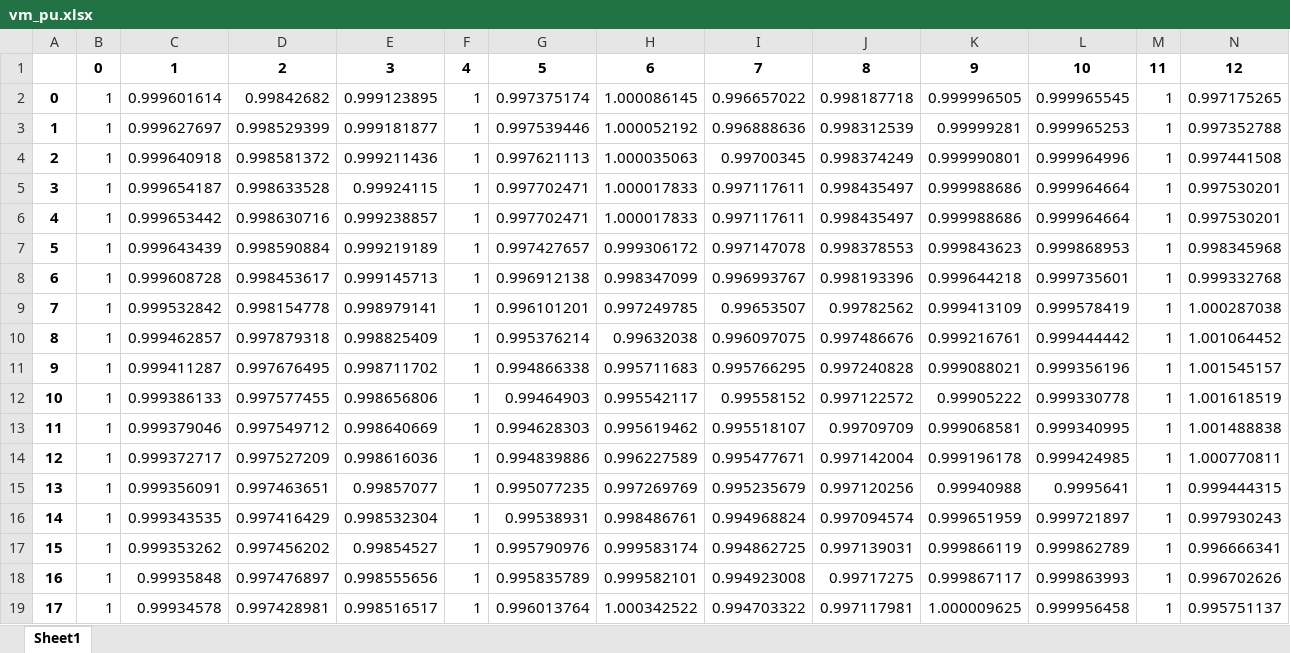
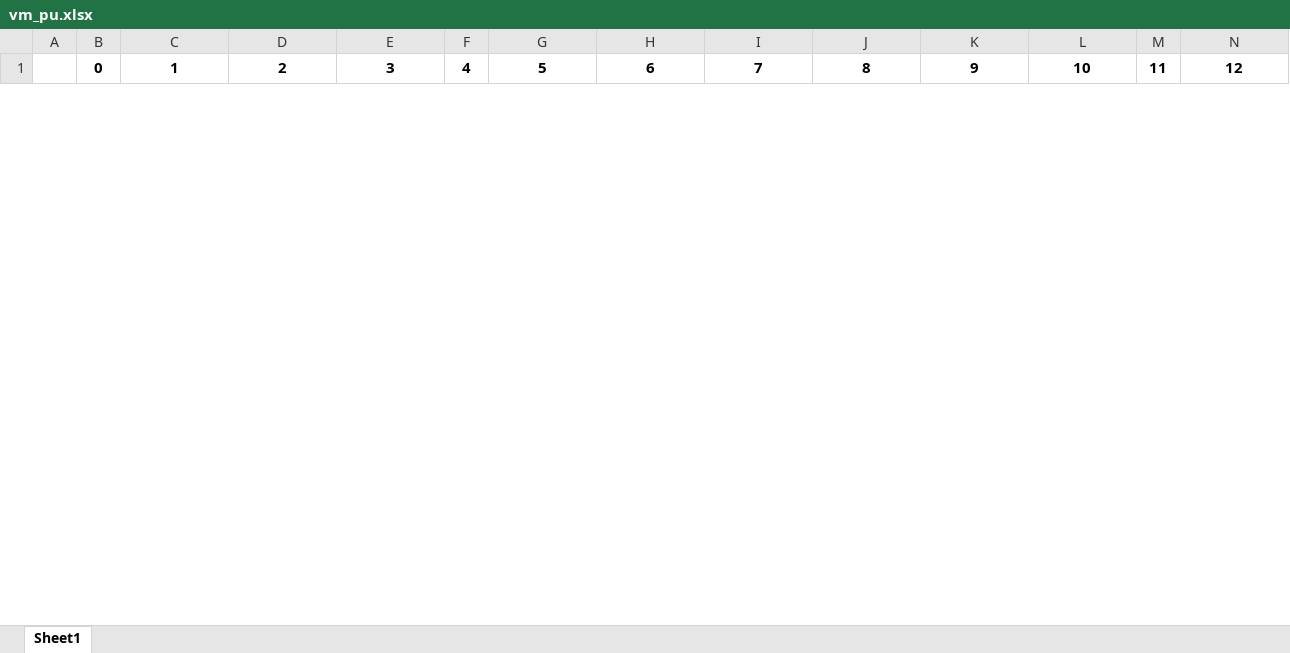
Before and after one commit to hexen4/powersystemRL, an Excel workbook: data/derived/res_bus/vm_pu.xlsx, sheet Sheet1, drawn as a sheet; only a part is shown; values as stored, in another font and other column widths than the file's, no borders; removed rows and columns are numbered as before the commit, all else as after; rows hold the shown columns only; the diff covers the shown part only; the diff names each change by its address in the sheet, - before the commit and + after, or states it on an @@ line.

```diff
--- a/data/derived/res_bus/vm_pu.xlsx (sheet Sheet1)
+++ b/data/derived/res_bus/vm_pu.xlsx (sheet Sheet1)
-row 2: 0 | 1 | 0.999601614 | 0.99842682 | 0.999123895 | 1 | 0.997375174 | 1.000086145 | 0.996657022 | 0.998187718 | 0.999996505 | 0.999965545 | 1 | 0.997175265
-row 3: 1 | 1 | 0.999627697 | 0.998529399 | 0.999181877 | 1 | 0.997539446 | 1.000052192 | 0.996888636 | 0.998312539 | 0.99999281 | 0.999965253 | 1 | 0.997352788
-row 4: 2 | 1 | 0.999640918 | 0.998581372 | 0.999211436 | 1 | 0.997621113 | 1.000035063 | 0.99700345 | 0.998374249 | 0.999990801 | 0.999964996 | 1 | 0.997441508
-row 5: 3 | 1 | 0.999654187 | 0.998633528 | 0.99924115 | 1 | 0.997702471 | 1.000017833 | 0.997117611 | 0.998435497 | 0.999988686 | 0.999964664 | 1 | 0.997530201
-row 6: 4 | 1 | 0.999653442 | 0.998630716 | 0.999238857 | 1 | 0.997702471 | 1.000017833 | 0.997117611 | 0.998435497 | 0.999988686 | 0.999964664 | 1 | 0.997530201
-row 7: 5 | 1 | 0.999643439 | 0.998590884 | 0.999219189 | 1 | 0.997427657 | 0.999306172 | 0.997147078 | 0.998378553 | 0.999843623 | 0.999868953 | 1 | 0.998345968
-row 8: 6 | 1 | 0.999608728 | 0.998453617 | 0.999145713 | 1 | 0.996912138 | 0.998347099 | 0.996993767 | 0.998193396 | 0.999644218 | 0.999735601 | 1 | 0.999332768
-row 9: 7 | 1 | 0.999532842 | 0.998154778 | 0.998979141 | 1 | 0.996101201 | 0.997249785 | 0.99653507 | 0.99782562 | 0.999413109 | 0.999578419 | 1 | 1.000287038
-row 10: 8 | 1 | 0.999462857 | 0.997879318 | 0.998825409 | 1 | 0.995376214 | 0.99632038 | 0.996097075 | 0.997486676 | 0.999216761 | 0.999444442 | 1 | 1.001064452
-row 11: 9 | 1 | 0.999411287 | 0.997676495 | 0.998711702 | 1 | 0.994866338 | 0.995711683 | 0.995766295 | 0.997240828 | 0.999088021 | 0.999356196 | 1 | 1.001545157
-row 12: 10 | 1 | 0.999386133 | 0.997577455 | 0.998656806 | 1 | 0.99464903 | 0.995542117 | 0.99558152 | 0.997122572 | 0.99905222 | 0.999330778 | 1 | 1.001618519
-row 13: 11 | 1 | 0.999379046 | 0.997549712 | 0.998640669 | 1 | 0.994628303 | 0.995619462 | 0.995518107 | 0.99709709 | 0.999068581 | 0.999340995 | 1 | 1.001488838
-row 14: 12 | 1 | 0.999372717 | 0.997527209 | 0.998616036 | 1 | 0.994839886 | 0.996227589 | 0.995477671 | 0.997142004 | 0.999196178 | 0.999424985 | 1 | 1.000770811
-row 15: 13 | 1 | 0.999356091 | 0.997463651 | 0.99857077 | 1 | 0.995077235 | 0.997269769 | 0.995235679 | 0.997120256 | 0.99940988 | 0.9995641 | 1 | 0.999444315
-row 16: 14 | 1 | 0.999343535 | 0.997416429 | 0.998532304 | 1 | 0.99538931 | 0.998486761 | 0.994968824 | 0.997094574 | 0.999651959 | 0.999721897 | 1 | 0.997930243
-row 17: 15 | 1 | 0.999353262 | 0.997456202 | 0.99854527 | 1 | 0.995790976 | 0.999583174 | 0.994862725 | 0.997139031 | 0.999866119 | 0.999862789 | 1 | 0.996666341
-row 18: 16 | 1 | 0.99935848 | 0.997476897 | 0.998555656 | 1 | 0.995835789 | 0.999582101 | 0.994923008 | 0.99717275 | 0.999867117 | 0.999863993 | 1 | 0.996702626
-row 19: 17 | 1 | 0.99934578 | 0.997428981 | 0.998516517 | 1 | 0.996013764 | 1.000342522 | 0.994703322 | 0.997117981 | 1.000009625 | 0.999956458 | 1 | 0.995751137
```
Also changed, not shown: 2 added rows and 6 removed rows elsewhere in this sheet, data/derived/res_gen/p_mw.xlsx, data/derived/res_line/p_from_mw.xlsx, 18 other files.
